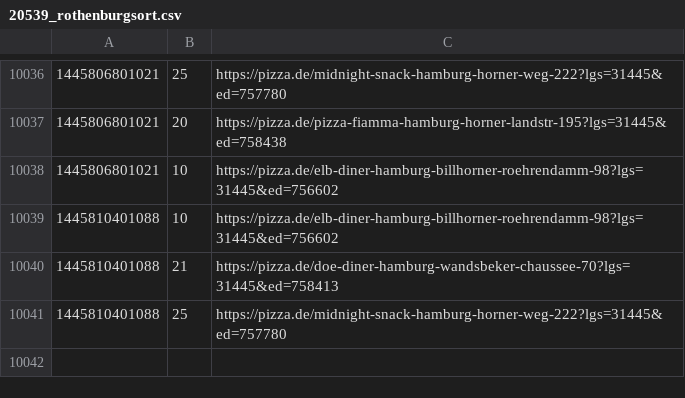
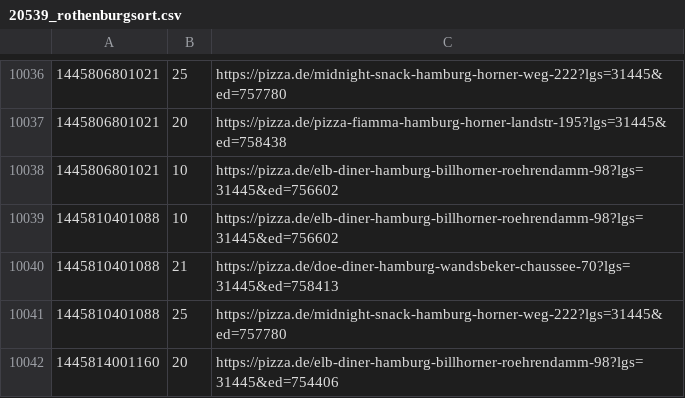
Before and after one commit to pizzadealer/data, a CSV file: 20539_rothenburgsort.csv, drawn as a sheet; only a part is shown, gaps mark what is left out; the diff names each change by its address in the sheet, - before the commit and + after, or states it on an @@ line.

Commit message:
New Data

```diff
--- a/20539_rothenburgsort.csv
+++ b/20539_rothenburgsort.csv
+row 10042: 1445814001160 | 20 | https://pizza.de/elb-diner-hamburg-billhorner-roehrendamm-98?lgs=31445&ed=754406
```
